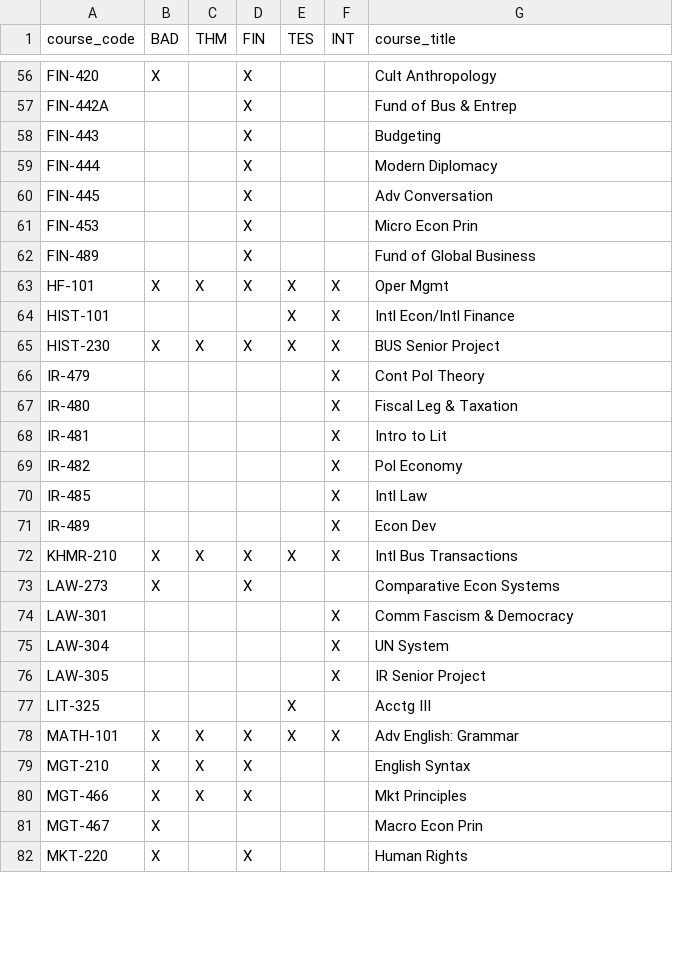
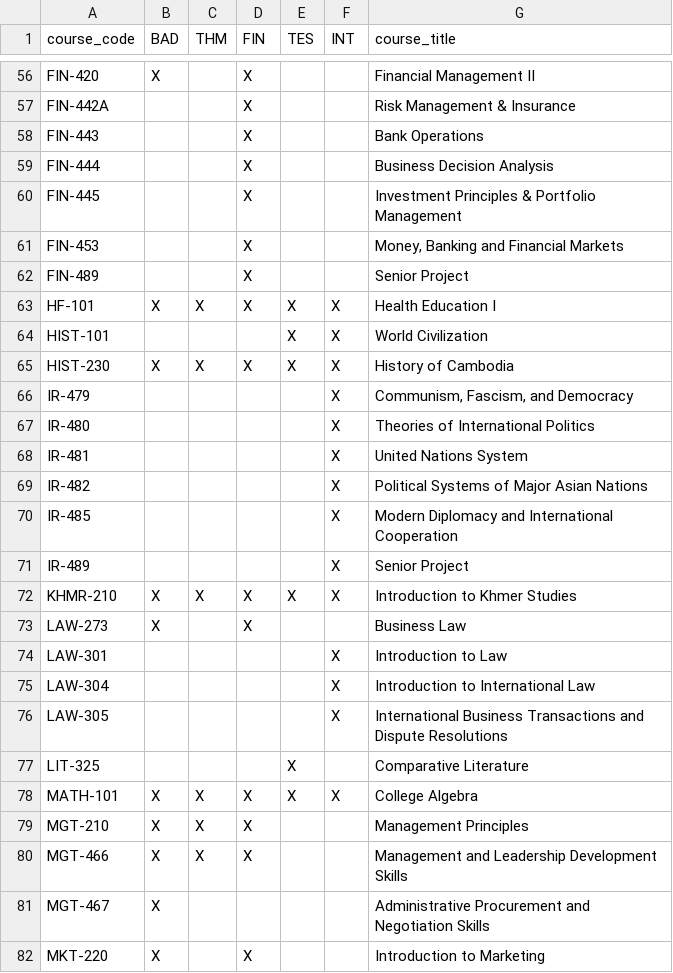
Before and after one commit to starkjeffrey/vonbot, a CSV file: curriculum_requirements2.csv, drawn as a sheet; only a part is shown, gaps mark what is left out; the diff covers the shown part only; the diff names each change by its address in the sheet, - before the commit and + after, or states it on an @@ line.

Commit message:
fix: Update curriculum requirements CSV with correct data
- Fix POL-210A → POL-201A (correct course code)
- Remove THM-432 (unused course)
- Remove ECON-101 from TES major (uses THM-314 instead)
- Add THM-333 for THM major
- Update all 124 course titles from curriculum.course.json
- Add match_requirements.py script for comparing Django fixtures to CSV

```diff
--- a/curriculum_requirements2.csv
+++ b/curriculum_requirements2.csv
-G56 (course_title): Cult Anthropology
+G56 (course_title): Financial Management II
-G57 (course_title): Fund of Bus & Entrep
+G57 (course_title): Risk Management & Insurance
-G58 (course_title): Budgeting
+G58 (course_title): Bank Operations
-G59 (course_title): Modern Diplomacy
+G59 (course_title): Business Decision Analysis
-G60 (course_title): Adv Conversation
+G60 (course_title): Investment Principles & Portfolio Management
-G61 (course_title): Micro Econ Prin
+G61 (course_title): Money, Banking and Financial Markets
-G62 (course_title): Fund of Global Business
+G62 (course_title): Senior Project
-G63 (course_title): Oper Mgmt
+G63 (course_title): Health Education I
-G64 (course_title): Intl Econ/Intl Finance
+G64 (course_title): World Civilization
-G65 (course_title): BUS Senior Project
+G65 (course_title): History of Cambodia
-G66 (course_title): Cont Pol Theory
+G66 (course_title): Communism, Fascism, and Democracy
-G67 (course_title): Fiscal Leg & Taxation
+G67 (course_title): Theories of International Politics
-G68 (course_title): Intro to Lit
+G68 (course_title): United Nations System
-G69 (course_title): Pol Economy
+G69 (course_title): Political Systems of Major Asian Nations
-G70 (course_title): Intl Law
+G70 (course_title): Modern Diplomacy and International Cooperation
-G71 (course_title): Econ Dev
+G71 (course_title): Senior Project
-G72 (course_title): Intl Bus Transactions
+G72 (course_title): Introduction to Khmer Studies
-G73 (course_title): Comparative Econ Systems
+G73 (course_title): Business Law
-G74 (course_title): Comm Fascism & Democracy
+G74 (course_title): Introduction to Law
-G75 (course_title): UN System
+G75 (course_title): Introduction to International Law
-G76 (course_title): IR Senior Project
+G76 (course_title): International Business Transactions and Dispute Resolutions
-G77 (course_title): Acctg III
+G77 (course_title): Comparative Literature
-G78 (course_title): Adv English: Grammar
+G78 (course_title): College Algebra
-G79 (course_title): English Syntax
+G79 (course_title): Management Principles
-G80 (course_title): Mkt Principles
+G80 (course_title): Management and Leadership Development Skills
-G81 (course_title): Macro Econ Prin
+G81 (course_title): Administrative Procurement and Negotiation Skills
-G82 (course_title): Human Rights
+G82 (course_title): Introduction to Marketing
```
Also changed, not shown: 2 added rows, 1 removed row and 96 edited cells elsewhere in this file, 1 other file.
